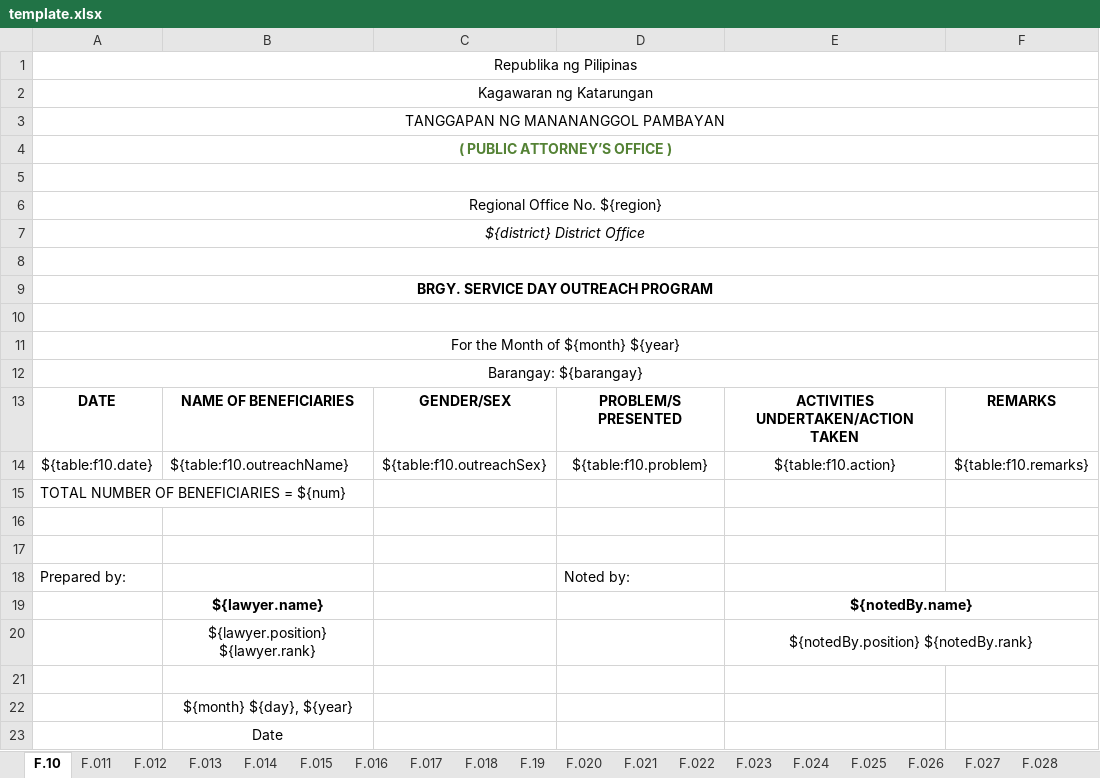
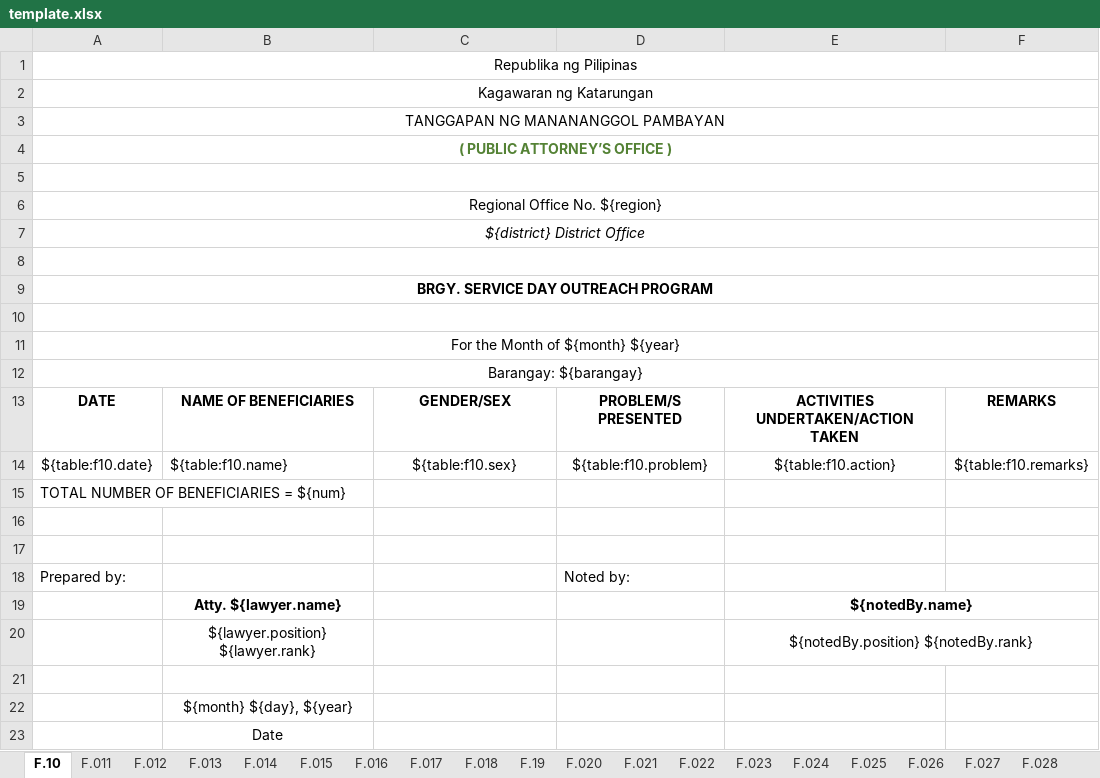
Before and after one commit to EleniruthGarcia/PAO-ERS-v.2.0, an Excel workbook: src/lib/server/report/template.xlsx, sheet F.10, drawn as a sheet; values as stored, in another font and other column widths than the file's, no borders; charts and pictures not drawn; the diff names each change by its address in the sheet, - before the commit and + after, or states it on an @@ line.

```diff
--- a/src/lib/server/report/template.xlsx (sheet F.10)
+++ b/src/lib/server/report/template.xlsx (sheet F.10)
-B14: ${table:f10.outreachName}
+B14: ${table:f10.name}
-C14: ${table:f10.outreachSex}
+C14: ${table:f10.sex}
-B19: ${lawyer.name}
+B19: Atty. ${lawyer.name}
```
Also changed, not shown: sheet F.017, 5 other files.
